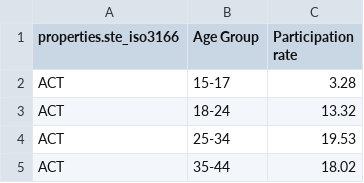
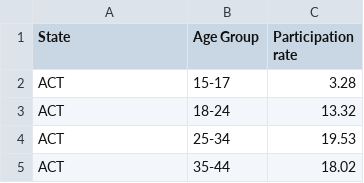
Before and after one commit to hmat0015/FIT3179_DataVis2, a CSV file: Australia_Participation_Demographic.csv, drawn as a sheet; only a part is shown.

Commit message:
Changed it back to state

```diff
--- a/Australia_Participation_Demographic.csv
+++ b/Australia_Participation_Demographic.csv
@@ -1,2 +1,2 @@
-properties.ste_iso3166,Age Group,Participation rate
+State,Age Group,Participation rate
 ACT,15-17,3.28
```
